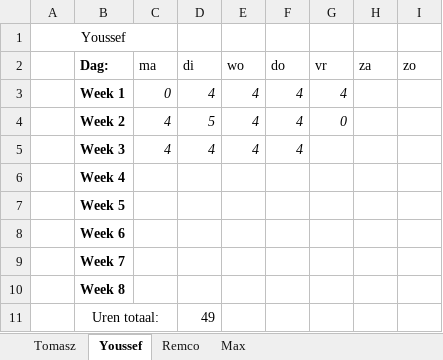
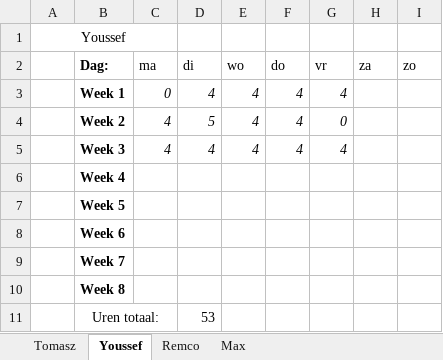
Before and after one commit to FIFA-by-TYMR/Project_Documentation, an Excel workbook: Documenten/Urenlijst.xlsx, sheet Youssef, drawn as a sheet; values as stored, in another font and other column widths than the file's, no borders; the diff names each change by its address in the sheet, - before the commit and + after, or states it on an @@ line.

```diff
--- a/Documenten/Urenlijst.xlsx (sheet Youssef)
+++ b/Documenten/Urenlijst.xlsx (sheet Youssef)
-G5 (vr): (empty)
+G5 (vr): 4
-D11 (di): 49
+D11 (di): 53
```
Also changed, not shown: sheet Tomasz, sheet Max, sheet Remco.
